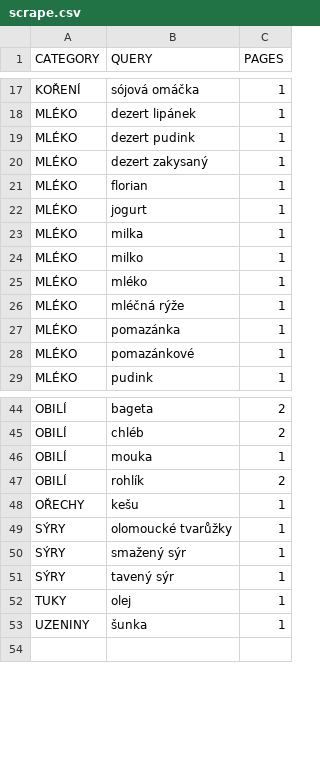
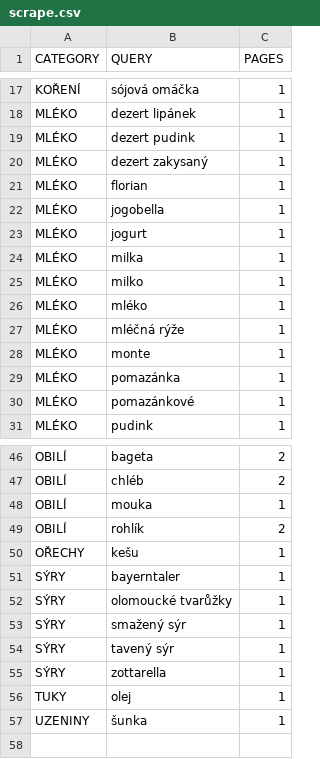
Before and after one commit to mxdpeep/koopi, a CSV file: go/scrape.csv, drawn as a sheet; only a part is shown, gaps mark what is left out.

```diff
--- a/go/scrape.csv
+++ b/go/scrape.csv
@@ -21,2 +21,3 @@ MLÉKO,dezert zakysaný,1
 MLÉKO,florian,1
+MLÉKO,jogobella,1
 MLÉKO,jogurt,1
@@ -26,2 +27,3 @@ MLÉKO,mléko,1
 MLÉKO,mléčná rýže,1
+MLÉKO,monte,1
 MLÉKO,pomazánka,1
@@ -48,2 +50,3 @@ OBILÍ,rohlík,2
 OŘECHY,kešu,1
+SÝRY,bayerntaler,1
 SÝRY,olomoucké tvarůžky,1
@@ -51,2 +54,3 @@ SÝRY,smažený sýr,1
 SÝRY,tavený sýr,1
+SÝRY,zottarella,1
 TUKY,olej,1
```
Also changed, not shown: 5 other files.
